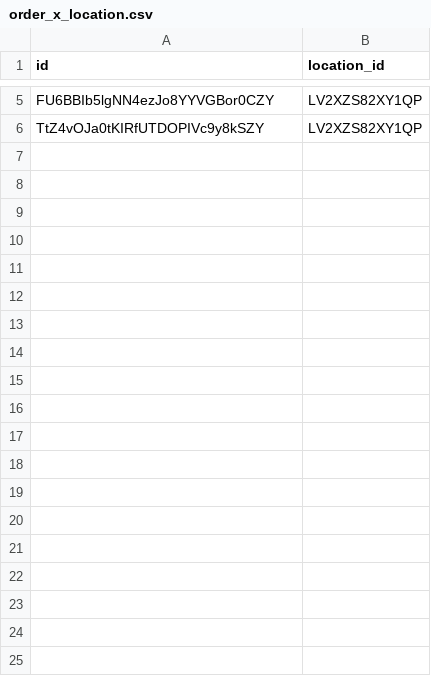
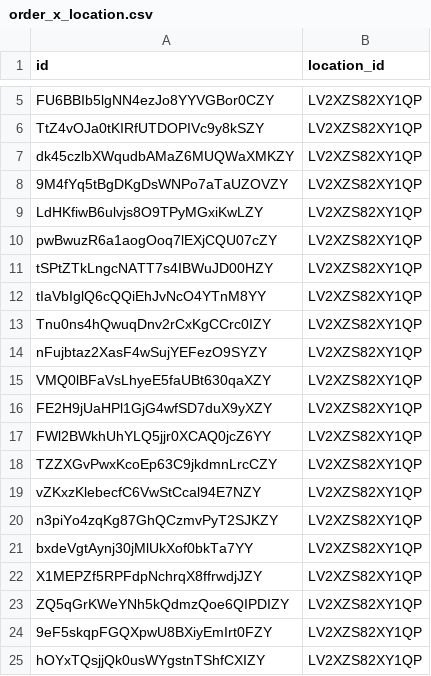
Before and after one commit to djdawkins/squareGoogleAI, a CSV file: quickstart_py/graph_data/order_x_location.csv, drawn as a sheet; only a part is shown, gaps mark what is left out; the diff covers the shown part only.

```diff
--- a/quickstart_py/graph_data/order_x_location.csv
+++ b/quickstart_py/graph_data/order_x_location.csv
@@ -6 +6,20 @@ FU6BBIb5lgNN4ezJo8YYVGBor0CZY,LV2XZS82XY1QP
 TtZ4vOJa0tKIRfUTDOPIVc9y8kSZY,LV2XZS82XY1QP
+dk45czlbXWqudbAMaZ6MUQWaXMKZY,LV2XZS82XY1QP
+9M4fYq5tBgDKgDsWNPo7aTaUZOVZY,LV2XZS82XY1QP
+LdHKfiwB6ulvjs8O9TPyMGxiKwLZY,LV2XZS82XY1QP
+pwBwuzR6a1aogOoq7lEXjCQU07cZY,LV2XZS82XY1QP
+tSPtZTkLngcNATT7s4IBWuJD00HZY,LV2XZS82XY1QP
+tIaVbIglQ6cQQiEhJvNcO4YTnM8YY,LV2XZS82XY1QP
+Tnu0ns4hQwuqDnv2rCxKgCCrc0IZY,LV2XZS82XY1QP
+nFujbtaz2XasF4wSujYEFezO9SYZY,LV2XZS82XY1QP
+VMQ0lBFaVsLhyeE5faUBt630qaXZY,LV2XZS82XY1QP
+FE2H9jUaHPl1GjG4wfSD7duX9yXZY,LV2XZS82XY1QP
+FWl2BWkhUhYLQ5jjr0XCAQ0jcZ6YY,LV2XZS82XY1QP
+TZZXGvPwxKcoEp63C9jkdmnLrcCZY,LV2XZS82XY1QP
+vZKxzKlebecfC6VwStCcal94E7NZY,LV2XZS82XY1QP
+n3piYo4zqKg87GhQCzmvPyT2SJKZY,LV2XZS82XY1QP
+bxdeVgtAynj30jMlUkXof0bkTa7YY,LV2XZS82XY1QP
+X1MEPZf5RPFdpNchrqX8ffrwdjJZY,LV2XZS82XY1QP
+ZQ5qGrKWeYNh5kQdmzQoe6QIPDIZY,LV2XZS82XY1QP
+9eF5skqpFGQXpwU8BXiyEmIrt0FZY,LV2XZS82XY1QP
+hOYxTQsjjQk0usWYgstnTShfCXIZY,LV2XZS82XY1QP
```
Also changed, not shown: 29 added rows elsewhere in this file, quickstart_py/graph_data/catolgs.csv, quickstart_py/graph_data/order_x_cat_obj.csv, 4 other files.
